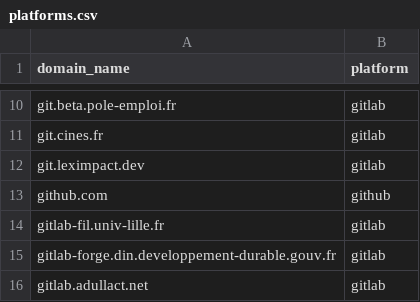
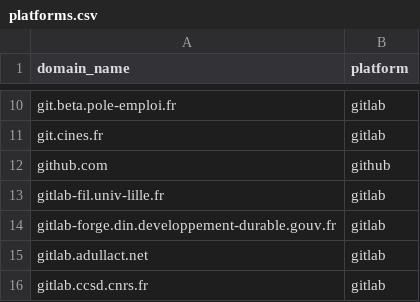
Before and after one commit to codegouvfr/codegouvfr-fetch-data, a CSV file: platforms.csv, drawn as a sheet; only a part is shown, gaps mark what is left out; the shorter side is filled out with more unchanged rows.

Commit message:
platforms.csv: Remove git.leximpact.dev
Not available right now.

```diff
--- a/platforms.csv
+++ b/platforms.csv
@@ -11,3 +11,2 @@ git.beta.pole-emploi.fr,gitlab
 git.cines.fr,gitlab
-git.leximpact.dev,gitlab
 github.com,github
```
